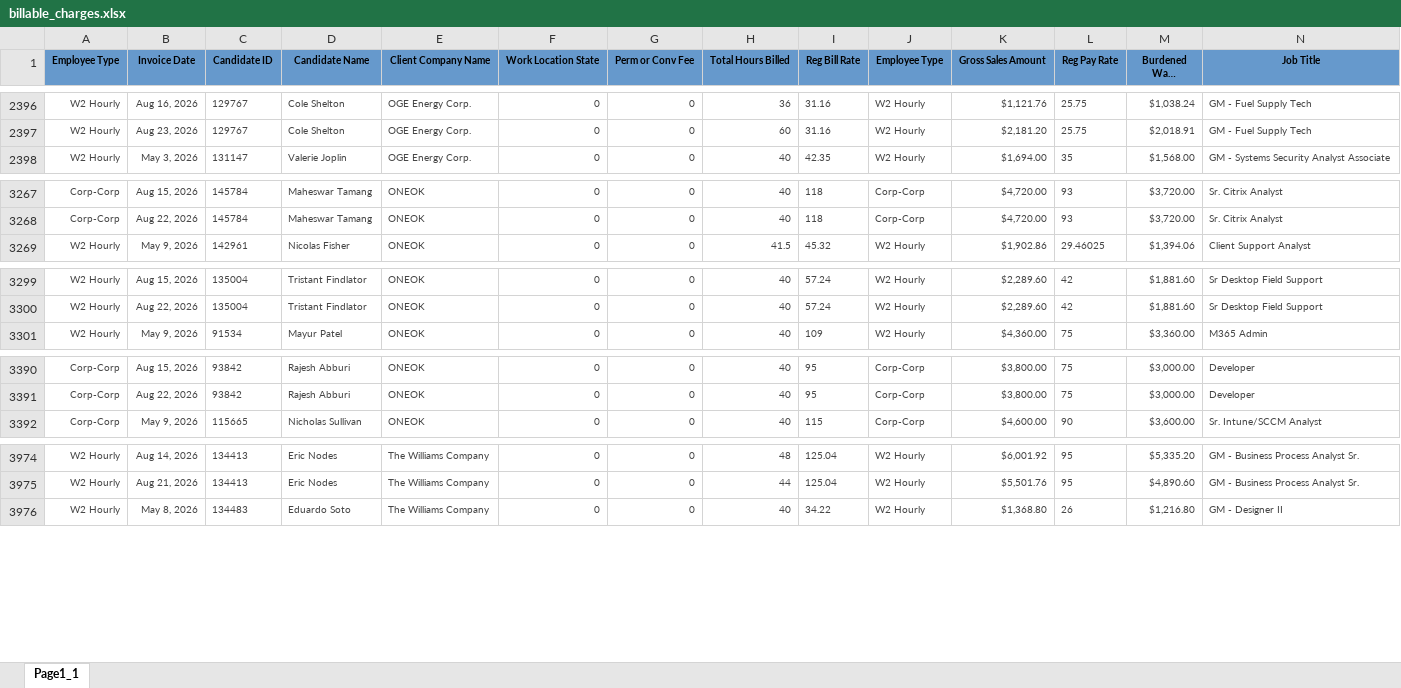
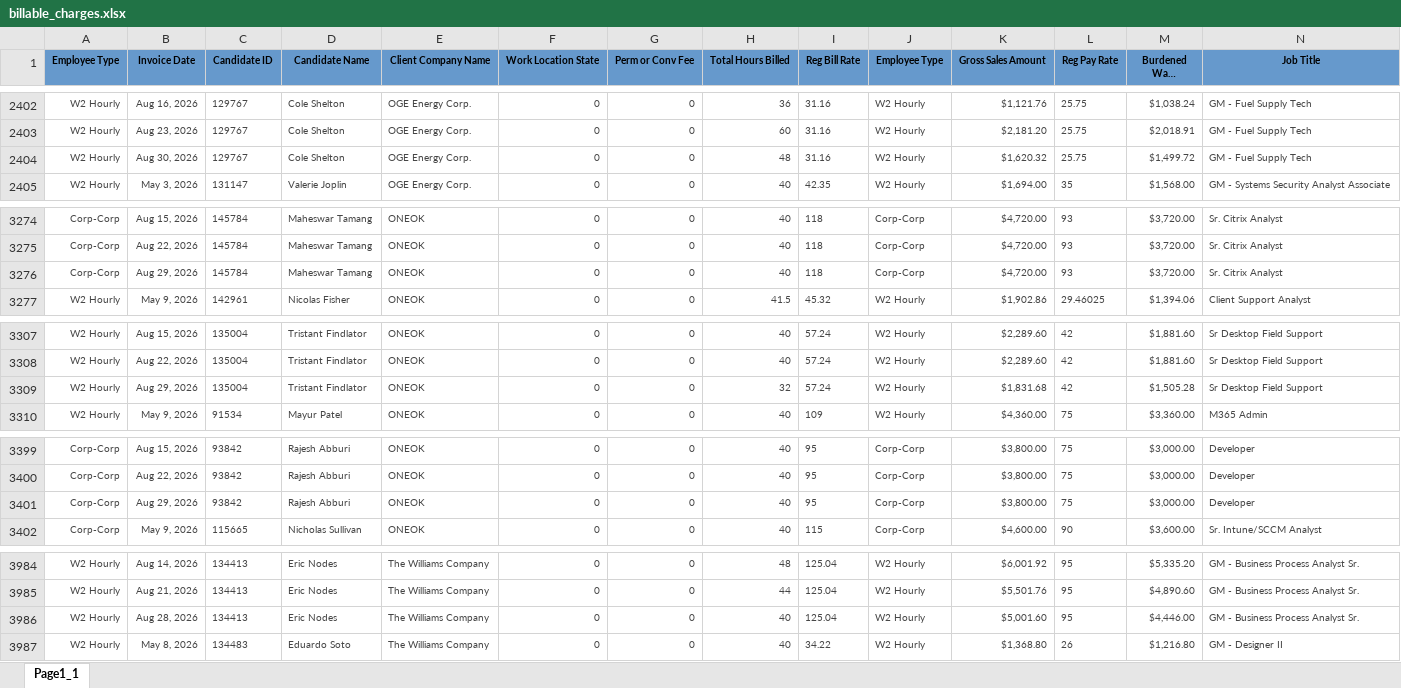
Before and after one commit to Pwilson37OTS/oaktree-invoice-reconciler, an Excel workbook: data/billable_charges.xlsx, sheet Page1_1, drawn as a sheet; only a part is shown, gaps mark what is left out; long unchanged cells end in …; values as stored, in another font and other column widths than the file's, no borders; rows hold the shown columns only; the diff covers the shown part only; the diff names each change by its address in the sheet, - before the commit and + after, or states it on an @@ line.

```diff
--- a/data/billable_charges.xlsx (sheet Page1_1)
+++ b/data/billable_charges.xlsx (sheet Page1_1)
+row 2404: W2 Hourly | Aug 30, 2026 | 129767 | Cole Shelton | OGE Energy Corp. | 0 | 0 | 48 | 31.16 | W2 Hourly | $1,620.32 | 25.75 | $1,499.72 | GM - Fuel Supply Tech
+row 3276: Corp-Corp | Aug 29, 2026 | 145784 | Maheswar Tamang | ONEOK | 0 | 0 | 40 | 118 | Corp-Corp | $4,720.00 | 93 | $3,720.00 | Sr. Citrix Analyst
+row 3309: W2 Hourly | Aug 29, 2026 | 135004 | Tristant Findlator | ONEOK | 0 | 0 | 32 | 57.24 | W2 Hourly | $1,831.68 | 42 | $1,505.28 | Sr Desktop Field Support
+row 3401: Corp-Corp | Aug 29, 2026 | 93842 | Rajesh Abburi | ONEOK | 0 | 0 | 40 | 95 | Corp-Corp | $3,800.00 | 75 | $3,000.00 | Developer
+row 3986: W2 Hourly | Aug 28, 2026 | 134413 | Eric Nodes | The Williams Company | 0 | 0 | 40 | 125.04 | W2 Hourly | $5,001.60 | 95 | $4,446.00 | GM - Business Process Analyst Sr.
```
Also changed, not shown: 8 added rows and 4 edited cells elsewhere in this sheet, data/audit_rev_ots.xlsx, data/billable_charges_CTS.xlsx.
